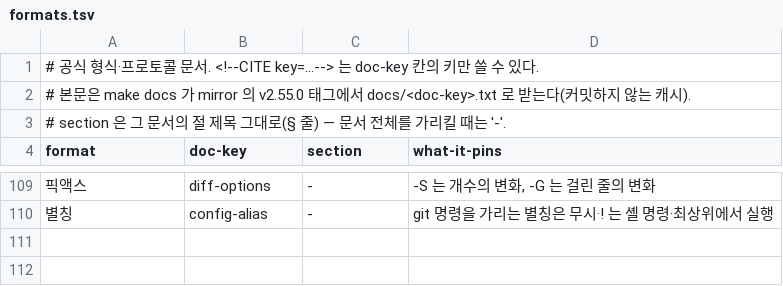
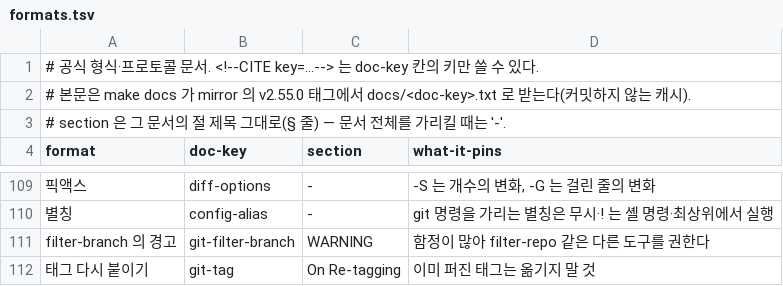
Before and after one commit to chobocho/treasure_house, a TSV file: git/data/formats.tsv, drawn as a sheet; only a part is shown, gaps mark what is left out; the diff names each change by its address in the sheet, - before the commit and + after, or states it on an @@ line.

```diff
--- a/git/data/formats.tsv
+++ b/git/data/formats.tsv
+row 111: filter-branch 의 경고 | git-filter-branch | WARNING | 함정이 많아 filter-repo 같은 다른 도구를 권한다
+row 112: 태그 다시 붙이기 | git-tag | On Re-tagging | 이미 퍼진 태그는 옮기지 말 것
```
Also changed, not shown: 15 other files.
